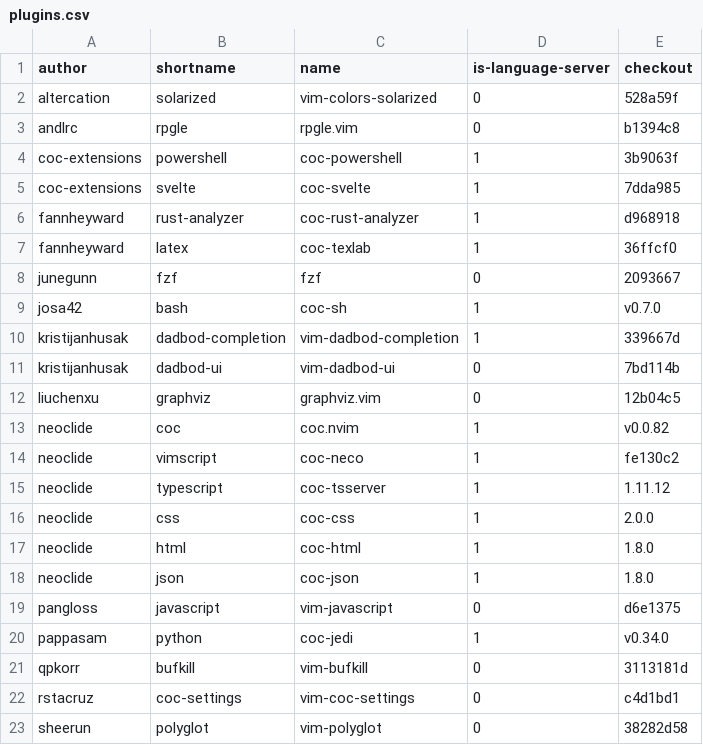
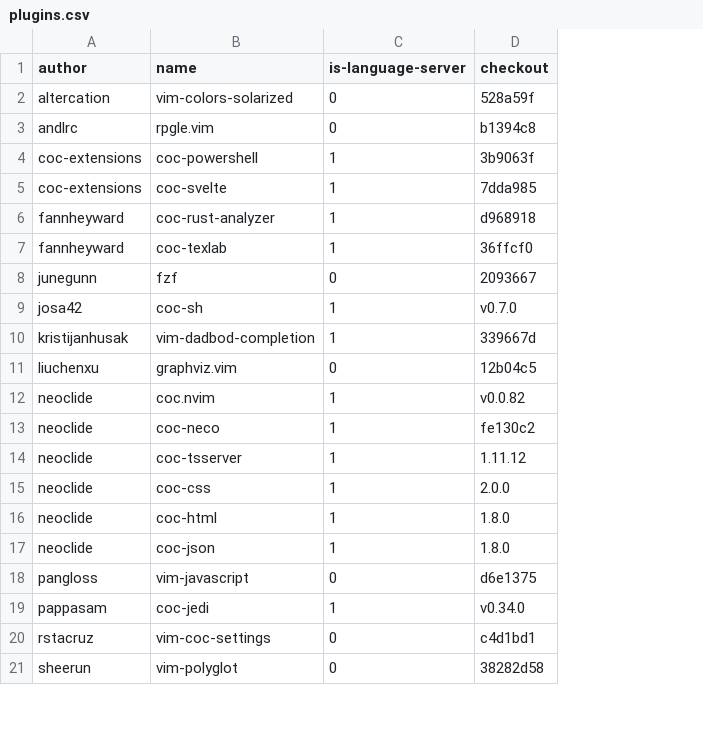
Before and after one commit to frankiebaffa/vim_plugins, a CSV file: utils/plugins.csv, drawn as a sheet; only a part is shown; the diff names each change by its address in the sheet, - before the commit and + after, or states it on an @@ line.

Commit message:
Removed vim-dadbod-ui by kristijanhusak

```diff
--- a/utils/plugins.csv
+++ b/utils/plugins.csv
-column B (shortname), rows 2-10: solarized | rpgle | powershell | svelte | rust-analyzer | latex | fzf | bash | dadbod-completion; rows 12-20: graphviz | coc | vimscript | typescript | css | html | json | javascript | python; rows 22-23: coc-settings | polyglot
-row 11: kristijanhusak | dadbod-ui | vim-dadbod-ui | 0 | 7bd114b
-row 21: qpkorr | bufkill | vim-bufkill | 0 | 3113181d
```
Also changed, not shown: 1 other file.
